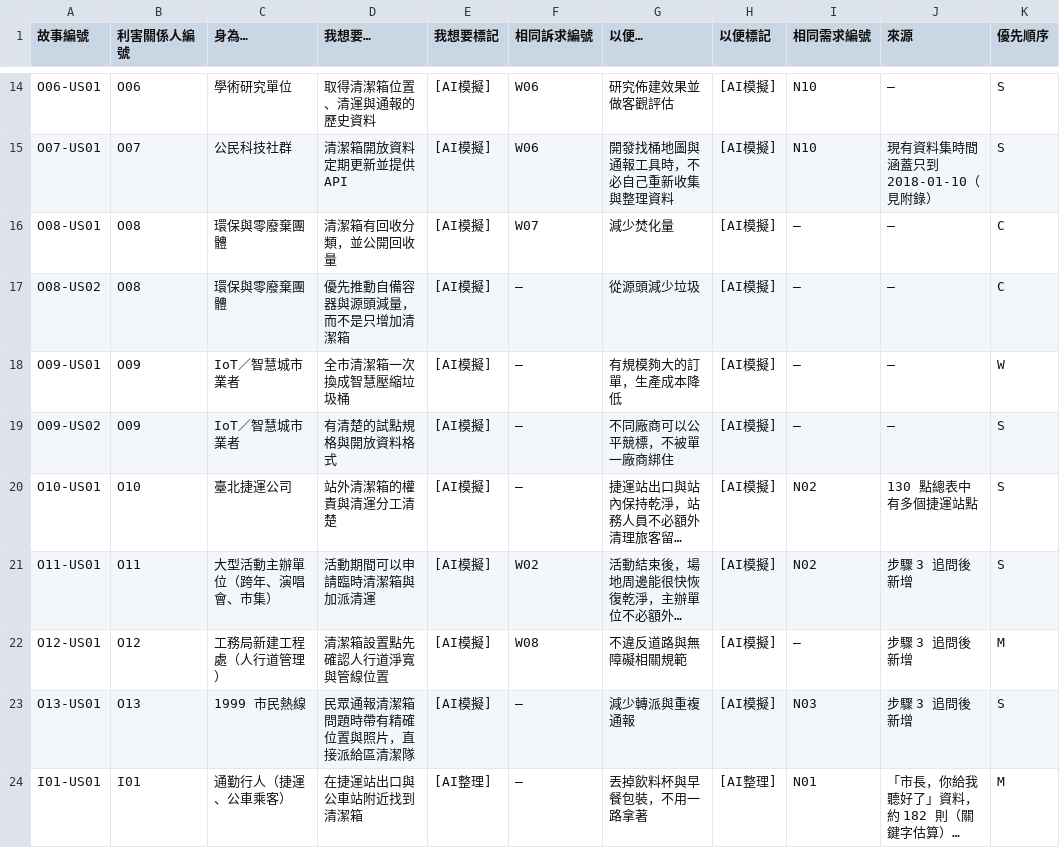
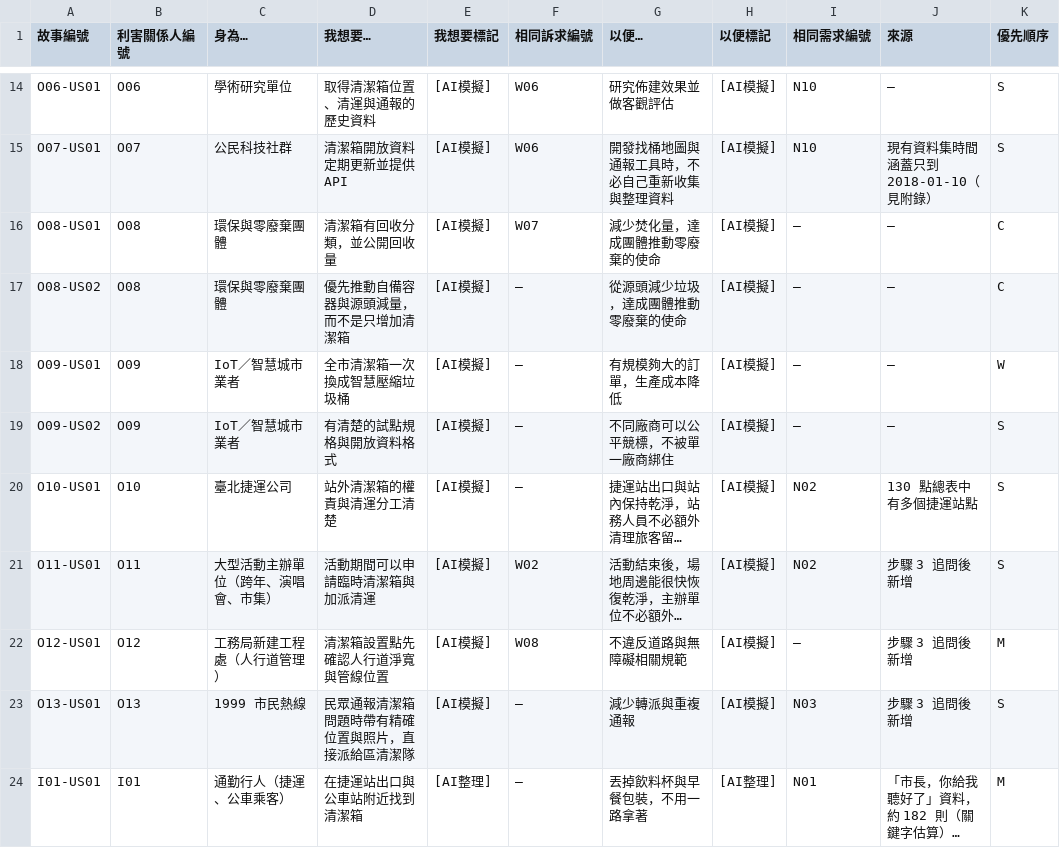
Before and after one commit to ETBlue/pumadebugthon, a CSV file: analysis/2-trashcans/user-stories.csv, drawn as a sheet; only a part is shown, gaps mark what is left out; long unchanged cells end in …; the diff names each change by its address in the sheet, - before the commit and + after, or states it on an @@ line.

```diff
--- a/analysis/2-trashcans/user-stories.csv
+++ b/analysis/2-trashcans/user-stories.csv
-G16 (以便…): 減少焚化量
+G16 (以便…): 減少焚化量，達成團體推動零廢棄的使命
-G17 (以便…): 從源頭減少垃圾
+G17 (以便…): 從源頭減少垃圾，達成團體推動零廢棄的使命
```
Also changed, not shown: 2 other files.
